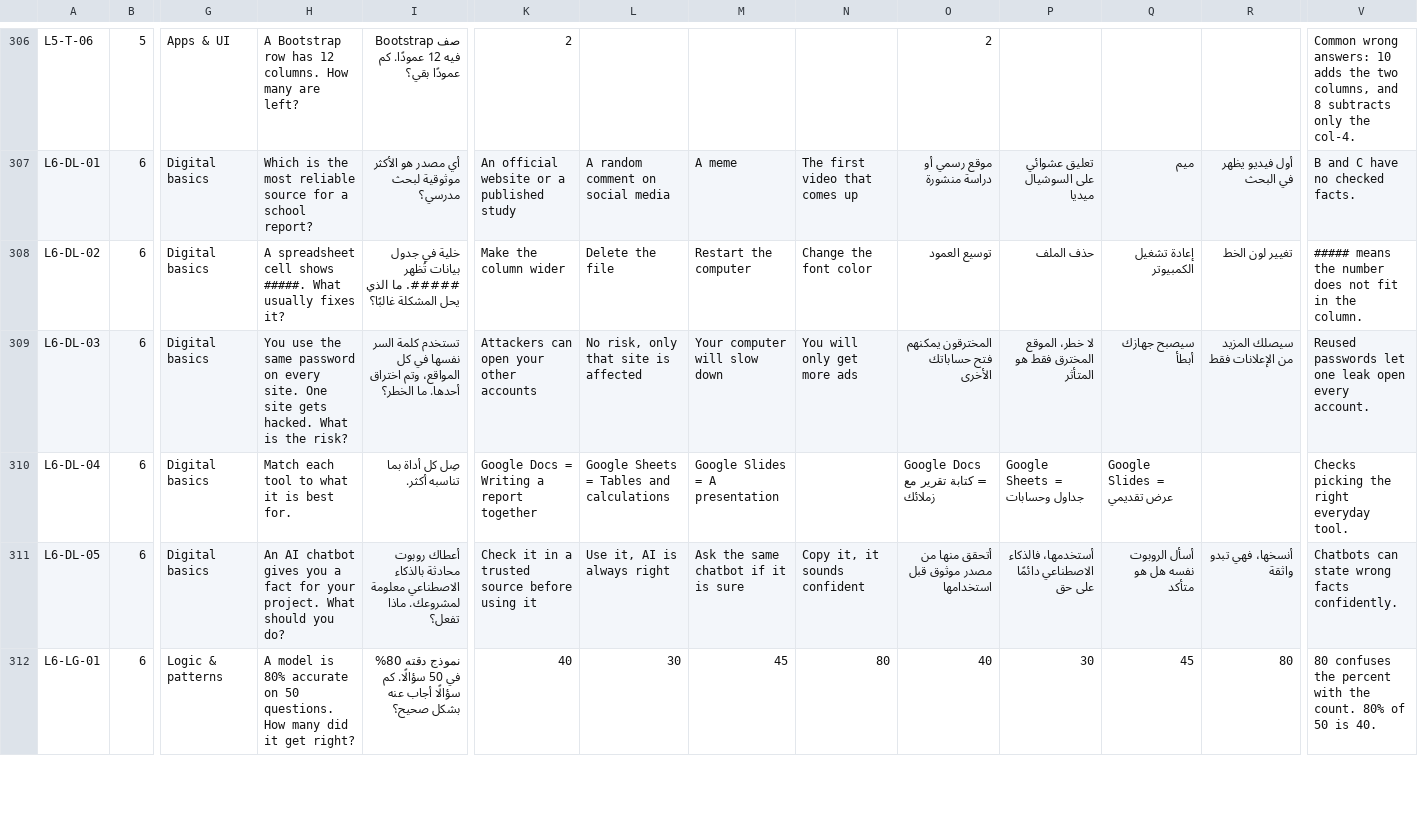
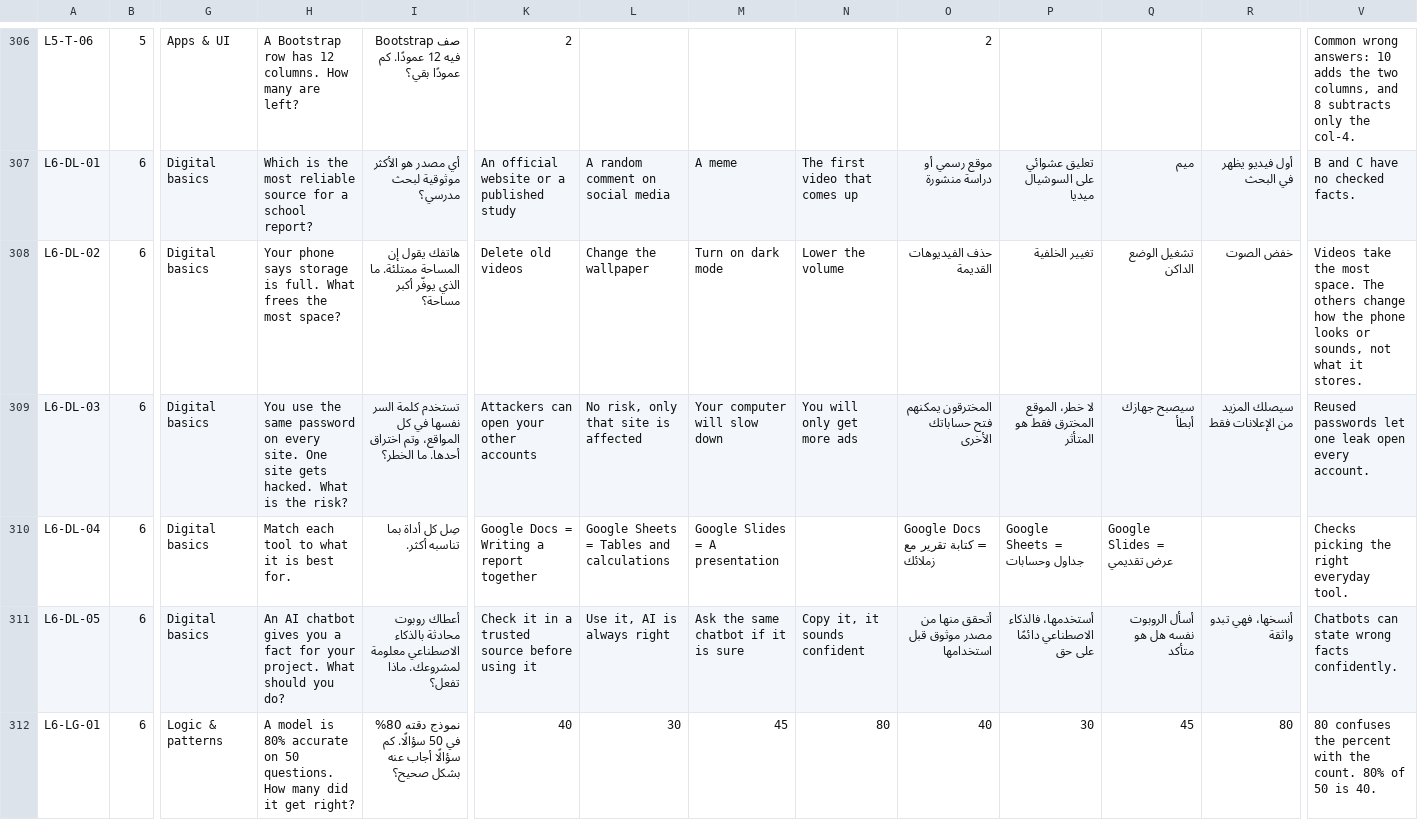
Before and after one commit to iSchool-Product-Department/k12-placment-test, a CSV file: Questions.csv, drawn as a sheet; only a part is shown, gaps mark what is left out; the diff covers the shown part only; the diff names each change by its address in the sheet, - before the commit and + after, or states it on an @@ line.

```diff
--- a/Questions.csv
+++ b/Questions.csv
-H308: A spreadsheet cell shows #####. What usually fixes it?
+H308: Your phone says storage is full. What frees the most space?
-I308: خلية في جدول بيانات تُظهر #####. ما الذي يحل المشكلة غالبًا؟
+I308: هاتفك يقول إن المساحة ممتلئة. ما الذي يوفّر أكبر مساحة؟
-K308: Make the column wider
+K308: Delete old videos
-L308: Delete the file
+L308: Change the wallpaper
-M308: Restart the computer
+M308: Turn on dark mode
-N308: Change the font color
+N308: Lower the volume
-O308: توسيع العمود
+O308: حذف الفيديوهات القديمة
-P308: حذف الملف
+P308: تغيير الخلفية
-Q308: إعادة تشغيل الكمبيوتر
+Q308: تشغيل الوضع الداكن
-R308: تغيير لون الخط
+R308: خفض الصوت
-V308: ##### means the number does not fit in the column.
+V308: Videos take the most space. The others change how the phone looks or sounds, not what it stores.
```
Also changed, not shown: 38 edited cells elsewhere in this file, ChangeLog.csv, 25 other files.
